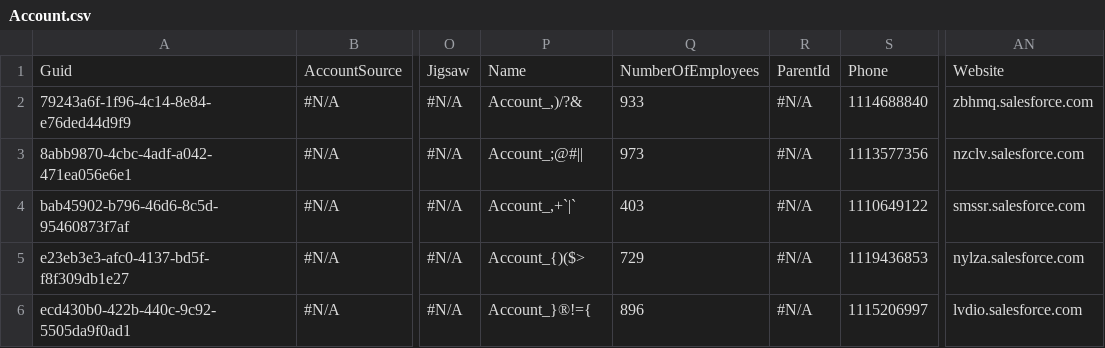
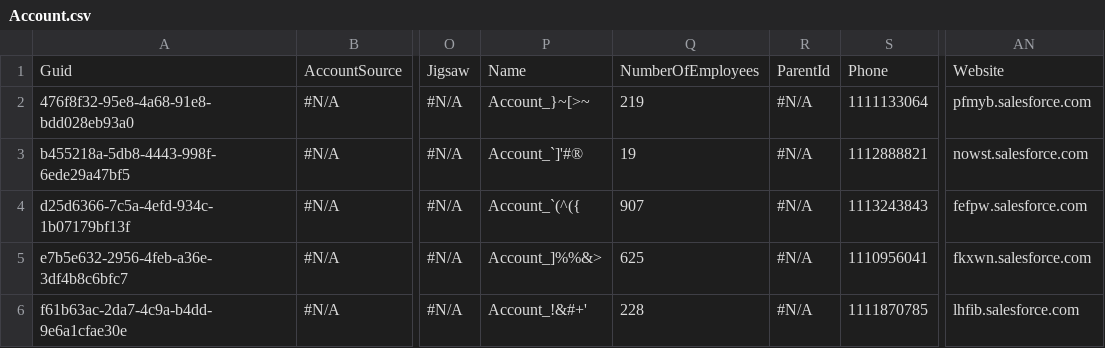
Before and after one commit to lzhdanovich/api-automation-repo, a CSV file: Account.csv, drawn as a sheet; only a part is shown, gaps mark what is left out; the diff names each change by its address in the sheet, - before the commit and + after, or states it on an @@ line.

Commit message:
Checkin for AppOps QA6 - cgO

```diff
--- a/Account.csv
+++ b/Account.csv
-A2: 79243a6f-1f96-4c14-8e84-e76ded44d9f9
+A2: 476f8f32-95e8-4a68-91e8-bdd028eb93a0
-P2: Account_,)/?&
+P2: Account_}~[>~
-Q2: 933
+Q2: 219
-S2: 1114688840
+S2: 1111133064
-AN2: zbhmq.salesforce.com
+AN2: pfmyb.salesforce.com
-A3: 8abb9870-4cbc-4adf-a042-471ea056e6e1
+A3: b455218a-5db8-4443-998f-6ede29a47bf5
-P3: Account_;@#||
+P3: Account_`]'#®
-Q3: 973
+Q3: 19
-S3: 1113577356
+S3: 1112888821
-AN3: nzclv.salesforce.com
+AN3: nowst.salesforce.com
-A4: bab45902-b796-46d6-8c5d-95460873f7af
+A4: d25d6366-7c5a-4efd-934c-1b07179bf13f
-P4: Account_,+`|`
+P4: Account_`(^({
-Q4: 403
+Q4: 907
-S4: 1110649122
+S4: 1113243843
-AN4: smssr.salesforce.com
+AN4: fefpw.salesforce.com
-A5: e23eb3e3-afc0-4137-bd5f-f8f309db1e27
+A5: e7b5e632-2956-4feb-a36e-3df4b8c6bfc7
-P5: Account_{)($>
+P5: Account_]%%&>
-Q5: 729
+Q5: 625
-S5: 1119436853
+S5: 1110956041
-AN5: nylza.salesforce.com
+AN5: fkxwn.salesforce.com
-A6: ecd430b0-422b-440c-9c92-5505da9f0ad1
+A6: f61b63ac-2da7-4c9a-b4dd-9e6a1cfae30e
-P6: Account_}®!={
+P6: Account_!&#+'
-Q6: 896
+Q6: 228
-S6: 1115206997
+S6: 1111870785
-AN6: lvdio.salesforce.com
+AN6: lhfib.salesforce.com
```
